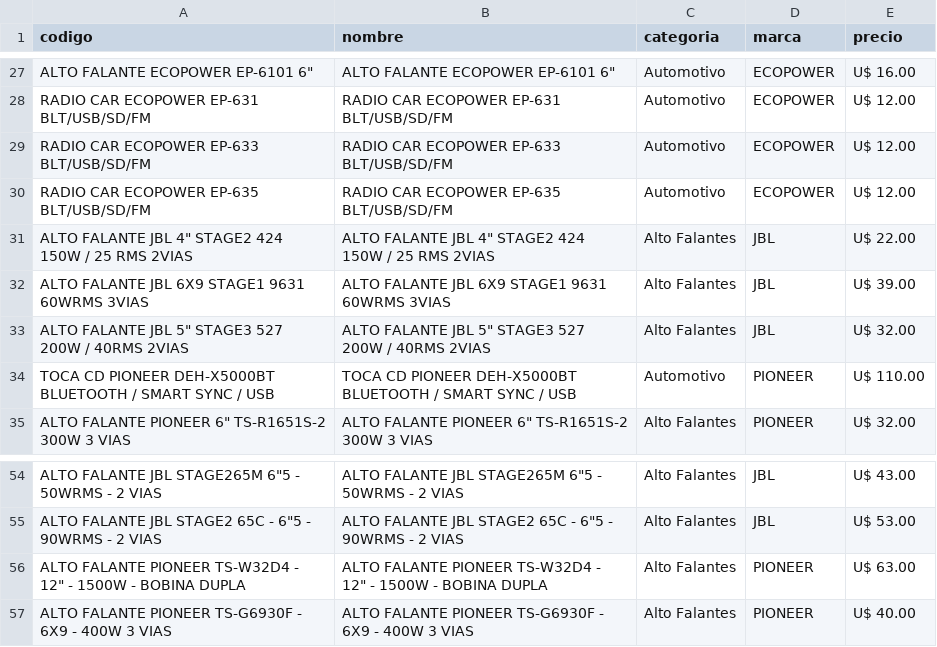
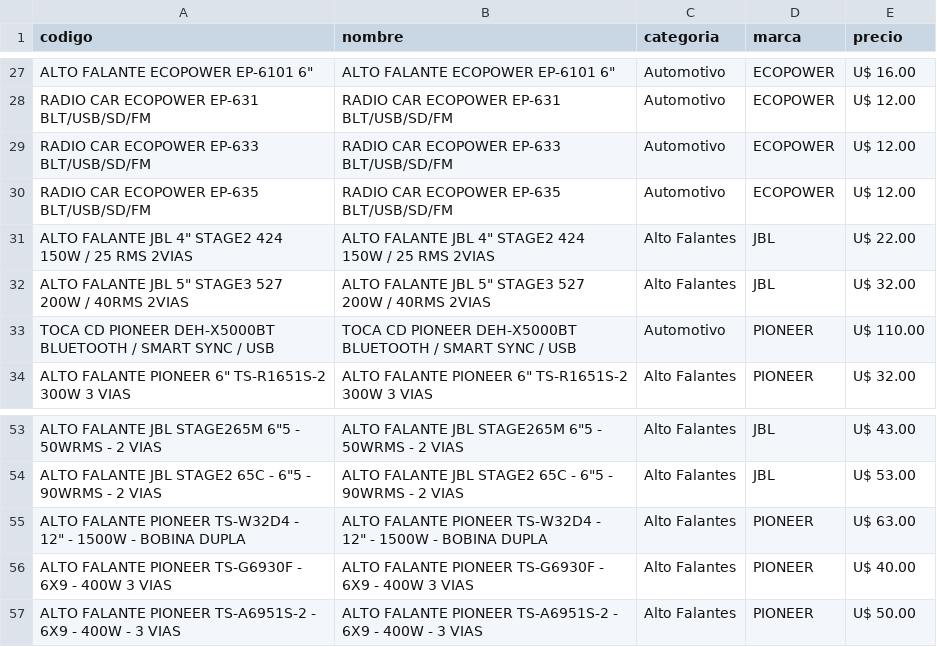
Before and after one commit to Gabrieluz1985/monitor-tcheloco, a CSV file: productos_tche_anterior.csv, drawn as a sheet; only a part is shown, gaps mark what is left out; removed rows and columns are numbered as before the commit, all else as after; the diff names each change by its address in the sheet, - before the commit and + after, or states it on an @@ line.

```diff
--- a/productos_tche_anterior.csv
+++ b/productos_tche_anterior.csv
-row 32: ALTO FALANTE JBL 6X9 STAGE1 9631 60WRMS 3VIAS | ALTO FALANTE JBL 6X9 STAGE1 9631 60WRMS 3VIAS | Alto Falantes | JBL | U$ 39.00
+row 57: ALTO FALANTE PIONEER TS-A6951S-2 - 6X9 - 400W - 3 VIAS | ALTO FALANTE PIONEER TS-A6951S-2 - 6X9 - 400W - 3 VIAS | Alto Falantes | PIONEER | U$ 50.00
```
